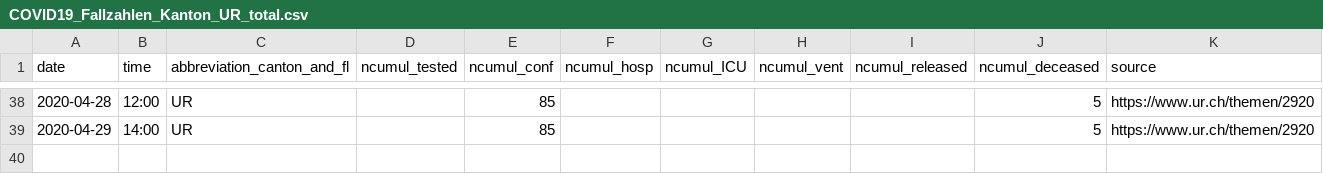
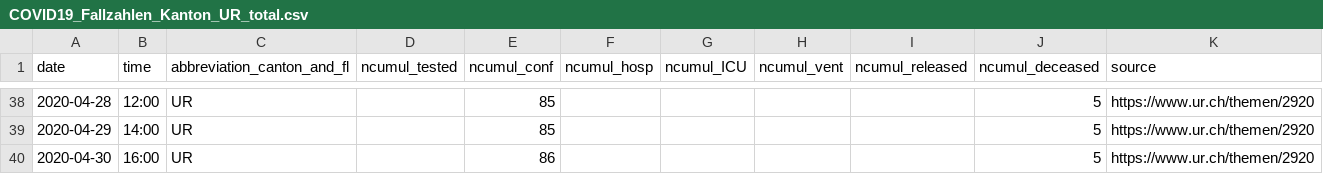
Before and after one commit to ivanek/covid_19, a CSV file: fallzahlen_kanton_total_csv/COVID19_Fallzahlen_Kanton_UR_total.csv, drawn as a sheet; only a part is shown, gaps mark what is left out; the diff names each change by its address in the sheet, - before the commit and + after, or states it on an @@ line.

```diff
--- a/fallzahlen_kanton_total_csv/COVID19_Fallzahlen_Kanton_UR_total.csv
+++ b/fallzahlen_kanton_total_csv/COVID19_Fallzahlen_Kanton_UR_total.csv
+row 40: 2020-04-30 | 16:00 | UR |  | 86 |  |  |  |  | 5 | https://www.ur.ch/themen/2920
```
